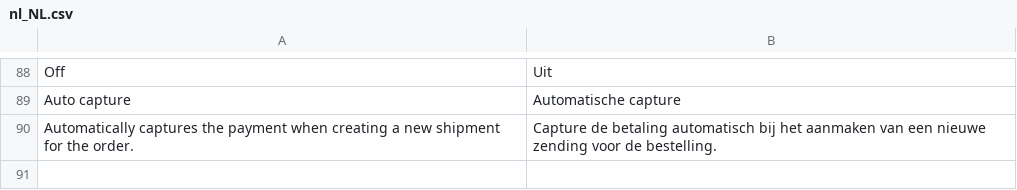
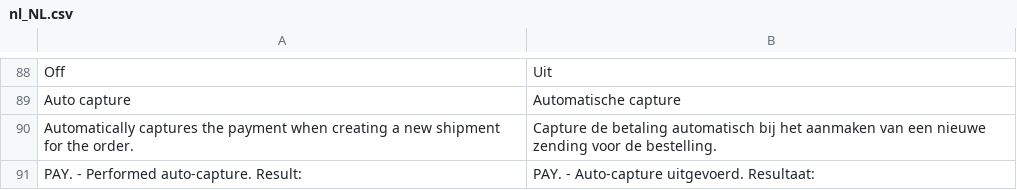
Before and after one commit to paynl/magento2-plugin, a CSV file: i18n/nl_NL.csv, drawn as a sheet; only a part is shown, gaps mark what is left out; the diff names each change by its address in the sheet, - before the commit and + after, or states it on an @@ line.

Commit message:
Add translations to addStatusHistoryComment

```diff
--- a/i18n/nl_NL.csv
+++ b/i18n/nl_NL.csv
+row 91: PAY. - Performed auto-capture. Result: | PAY. - Auto-capture uitgevoerd. Resultaat:
```
Also changed, not shown: i18n/en_US.csv, 1 other file.
